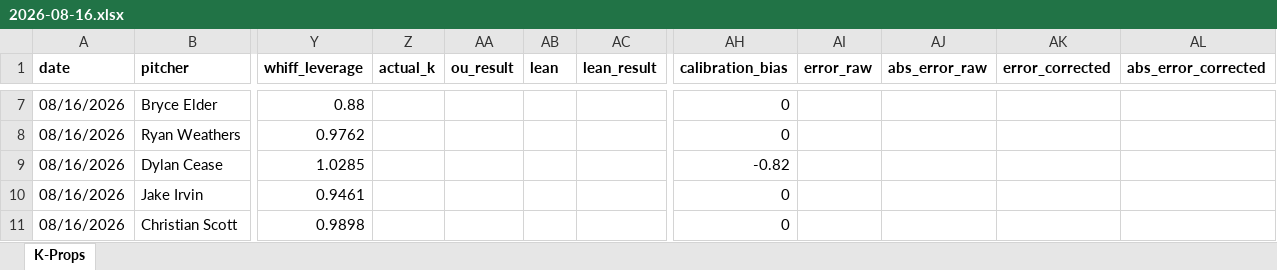
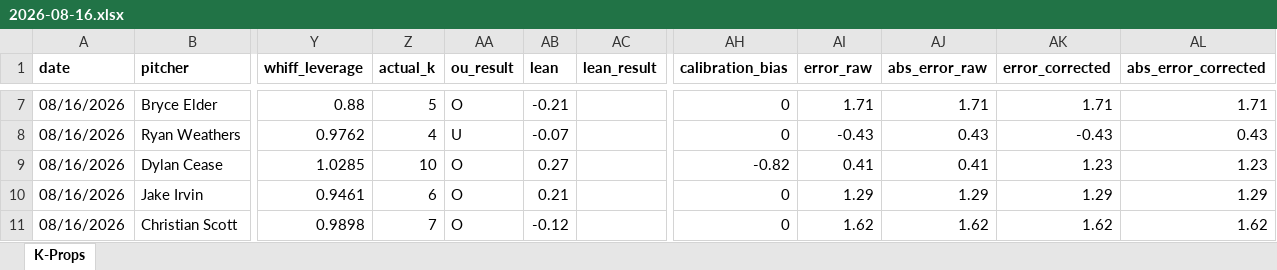
Before and after one commit to flychico/lydiaslab, an Excel workbook: data/k-props/2026-08-16.xlsx, sheet K-Props, drawn as a sheet; only a part is shown, gaps mark what is left out; values as stored, in another font and other column widths than the file's, no borders; the diff covers the shown part only; the diff names each change by its address in the sheet, - before the commit and + after, or states it on an @@ line.

```diff
--- a/data/k-props/2026-08-16.xlsx (sheet K-Props)
+++ b/data/k-props/2026-08-16.xlsx (sheet K-Props)
-Z7 (actual_k): (empty)
+Z7 (actual_k): 5
-AA7 (ou_result): (empty)
+AA7 (ou_result): O
-AB7 (lean): (empty)
+AB7 (lean): -0.21
-AI7 (error_raw): (empty)
+AI7 (error_raw): 1.71
-AJ7 (abs_error_raw): (empty)
+AJ7 (abs_error_raw): 1.71
-AK7 (error_corrected): (empty)
+AK7 (error_corrected): 1.71
-AL7 (abs_error_corrected): (empty)
+AL7 (abs_error_corrected): 1.71
-Z8 (actual_k): (empty)
+Z8 (actual_k): 4
-AA8 (ou_result): (empty)
+AA8 (ou_result): U
-AB8 (lean): (empty)
+AB8 (lean): -0.07
-AI8 (error_raw): (empty)
+AI8 (error_raw): -0.43
-AJ8 (abs_error_raw): (empty)
+AJ8 (abs_error_raw): 0.43
-AK8 (error_corrected): (empty)
+AK8 (error_corrected): -0.43
-AL8 (abs_error_corrected): (empty)
+AL8 (abs_error_corrected): 0.43
-Z9 (actual_k): (empty)
+Z9 (actual_k): 10
-AA9:AA11 (ou_result): (empty)
+AA9:AA11 (ou_result): O
-AB9 (lean): (empty)
+AB9 (lean): 0.27
-AI9 (error_raw): (empty)
+AI9 (error_raw): 0.41
-AJ9 (abs_error_raw): (empty)
+AJ9 (abs_error_raw): 0.41
-AK9 (error_corrected): (empty)
+AK9 (error_corrected): 1.23
-AL9 (abs_error_corrected): (empty)
+AL9 (abs_error_corrected): 1.23
-Z10 (actual_k): (empty)
+Z10 (actual_k): 6
-AB10 (lean): (empty)
+AB10 (lean): 0.21
-AI10 (error_raw): (empty)
+AI10 (error_raw): 1.29
-AJ10 (abs_error_raw): (empty)
+AJ10 (abs_error_raw): 1.29
-AK10 (error_corrected): (empty)
+AK10 (error_corrected): 1.29
-AL10 (abs_error_corrected): (empty)
+AL10 (abs_error_corrected): 1.29
-Z11 (actual_k): (empty)
+Z11 (actual_k): 7
-AB11 (lean): (empty)
+AB11 (lean): -0.12
-AI11 (error_raw): (empty)
+AI11 (error_raw): 1.62
-AJ11 (abs_error_raw): (empty)
+AJ11 (abs_error_raw): 1.62
-AK11 (error_corrected): (empty)
+AK11 (error_corrected): 1.62
-AL11 (abs_error_corrected): (empty)
+AL11 (abs_error_corrected): 1.62
```
Also changed, not shown: 177 edited cells elsewhere in this sheet, 40 other files.
